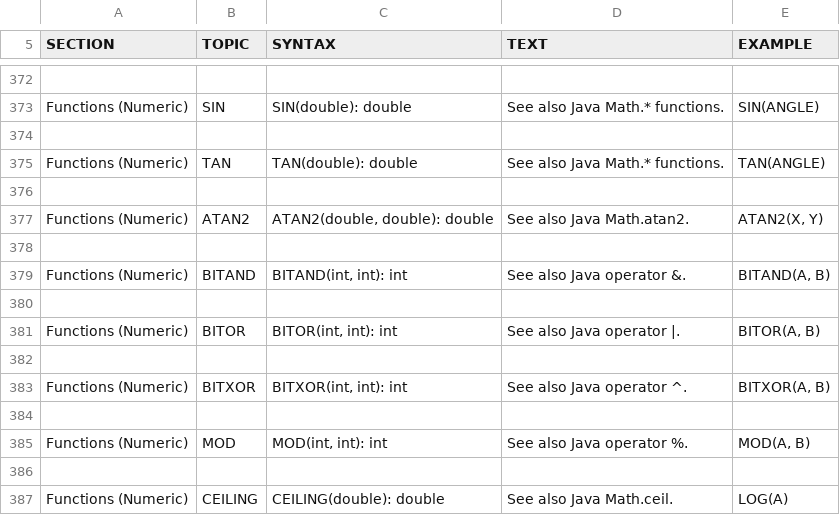
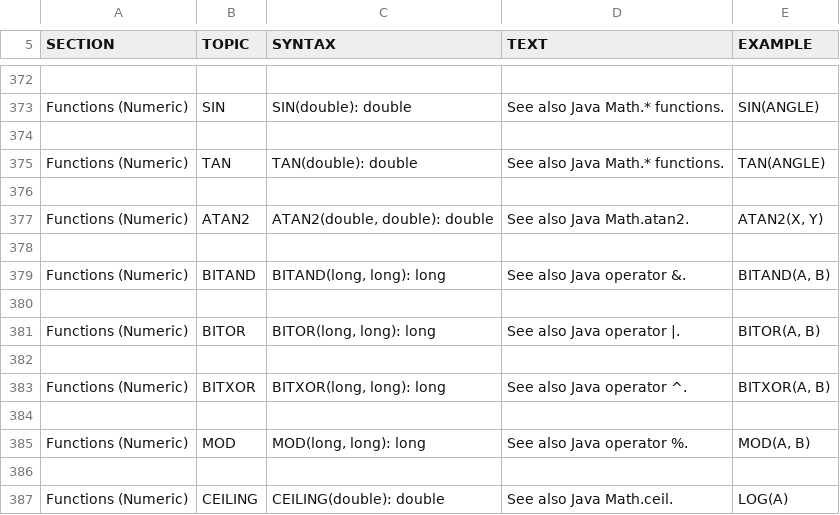
Before and after one commit to peterfich/h2database, a CSV file: h2/src/main/org/h2/res/help.csv, drawn as a sheet; only a part is shown, gaps mark what is left out.

Commit message:
BITOR, BITAND, BITXOR, and MOD use BIGINT

```diff
--- a/h2/src/main/org/h2/res/help.csv
+++ b/h2/src/main/org/h2/res/help.csv
@@ -2057,33 +2057,33 @@ ATAN2(X, Y)
 
-"Functions (Numeric)","BITAND","
-BITAND(int, int): int
-","
-See also Java operator &.
-","
-BITAND(A, B)
-"
+"Functions (Numeric)","BITAND","
+BITAND(long, long): long
+","
+See also Java operator &.
+","
+BITAND(A, B)
+"
 
-"Functions (Numeric)","BITOR","
-BITOR(int, int): int
-","
-See also Java operator |.
-","
-BITOR(A, B)
-"
+"Functions (Numeric)","BITOR","
+BITOR(long, long): long
+","
+See also Java operator |.
+","
+BITOR(A, B)
+"
 
-"Functions (Numeric)","BITXOR","
-BITXOR(int, int): int
-","
-See also Java operator ^.
-","
-BITXOR(A, B)
-"
+"Functions (Numeric)","BITXOR","
+BITXOR(long, long): long
+","
+See also Java operator ^.
+","
+BITXOR(A, B)
+"
 
-"Functions (Numeric)","MOD","
-MOD(int, int): int
-","
-See also Java operator %.
-","
-MOD(A, B)
-"
+"Functions (Numeric)","MOD","
+MOD(long, long): long
+","
+See also Java operator %.
+","
+MOD(A, B)
+"
 
```
Also changed, not shown: 3 other files.
